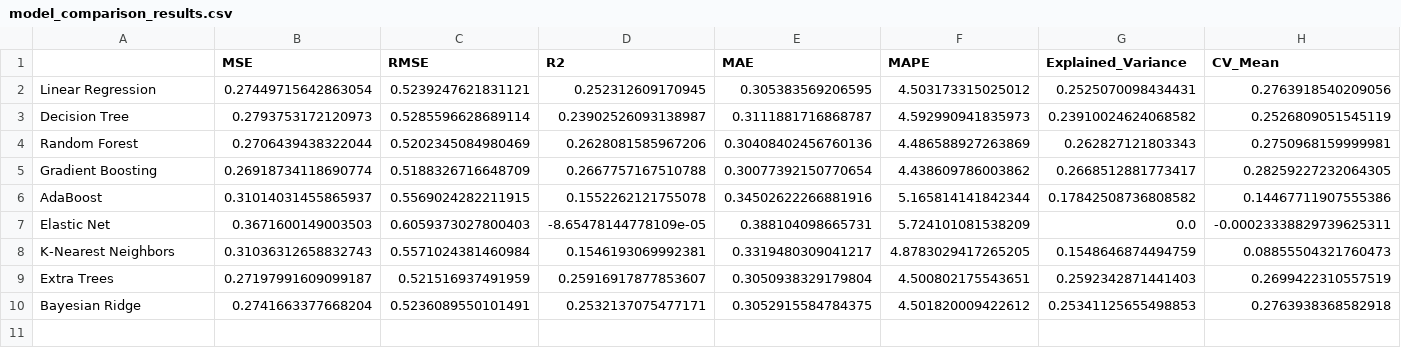
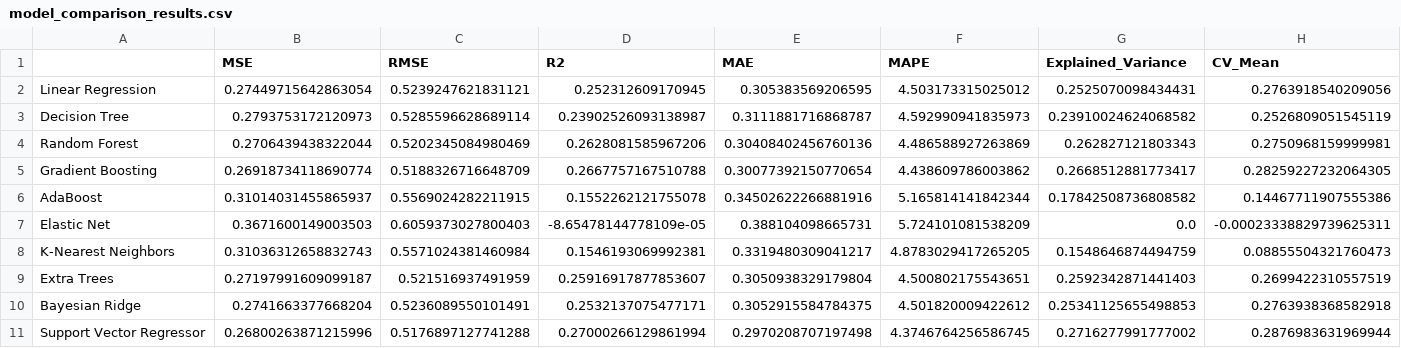
Before and after one commit to aghopianm/BigDataAnalytics, a CSV file: model_comparison_results.csv, drawn as a sheet; only a part is shown; rows hold the shown columns only; the diff names each change by its address in the sheet, - before the commit and + after, or states it on an @@ line.

Commit message:
support vector is the best model for this task

```diff
--- a/model_comparison_results.csv
+++ b/model_comparison_results.csv
+row 11: Support Vector Regressor | 0.26800263871215996 | 0.5176897127741288 | 0.27000266129861994 | 0.2970208707197498 | 4.3746764256586745 | 0.2716277991777002 | 0.2876983631969944
```
Also changed, not shown: 2 other files.
